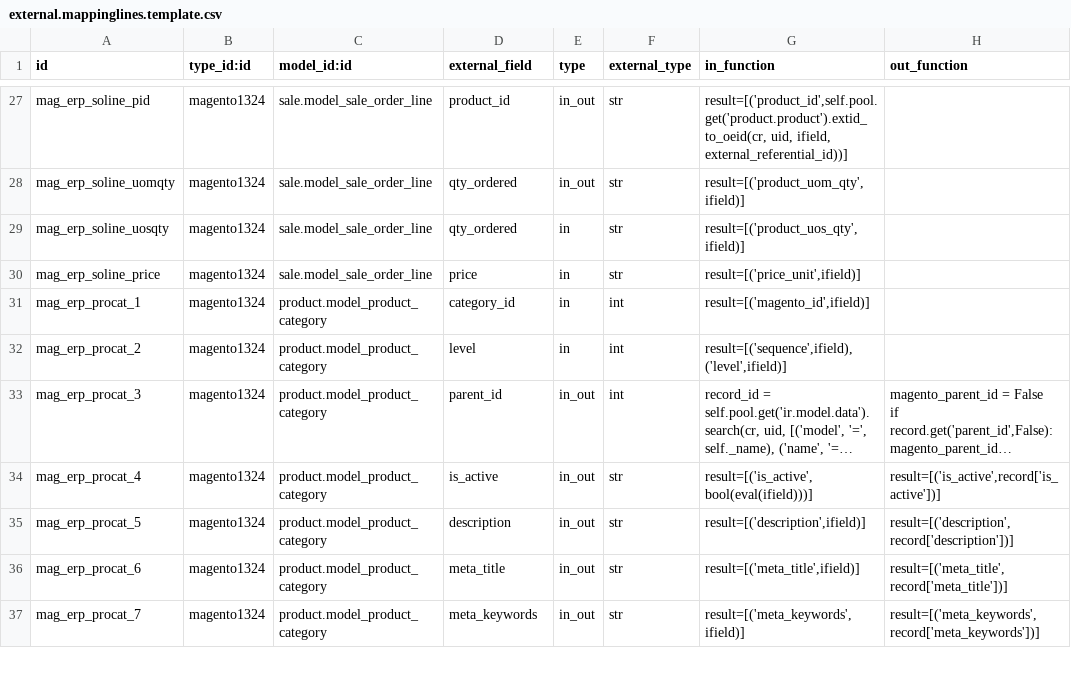
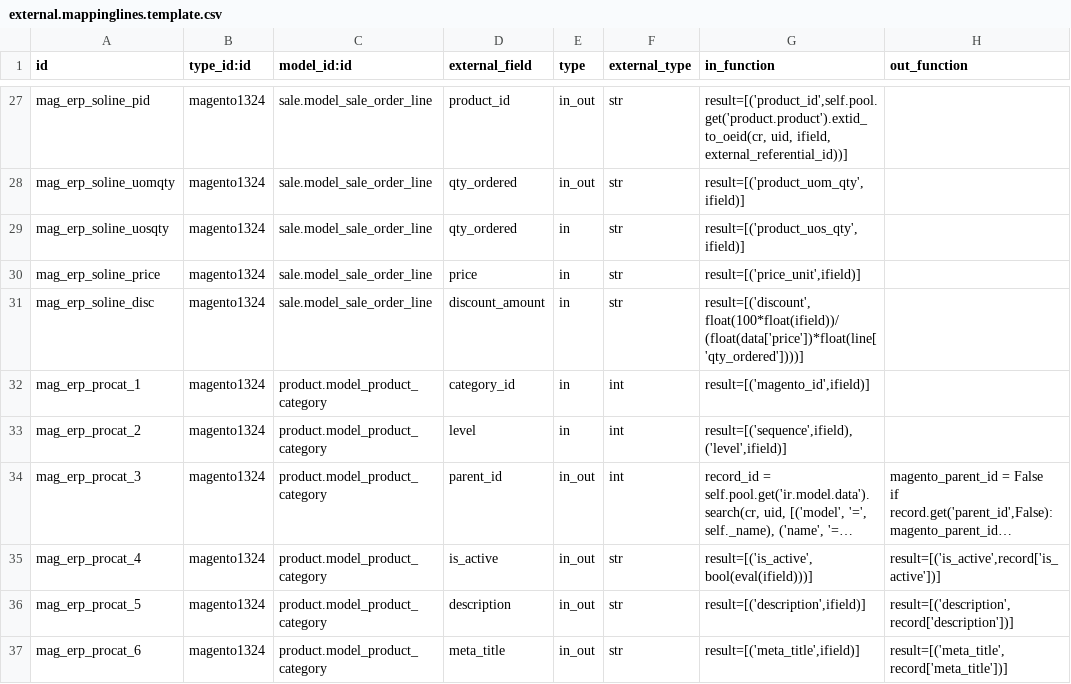
Before and after one commit to OCA/connector-magento, a CSV file: settings/external.mappinglines.template.csv, drawn as a sheet; only a part is shown, gaps mark what is left out; the shorter side is filled out with more unchanged rows; long unchanged cells end in ….

Commit message:
[IMP] mapped per line discount

```diff
--- a/settings/external.mappinglines.template.csv
+++ b/settings/external.mappinglines.template.csv
@@ -30,2 +30,3 @@
 "mag_erp_soline_price","magento1324","sale.model_sale_order_line","price","in","str","result=[('price_unit',ifield)]",
+"mag_erp_soline_disc","magento1324","sale.model_sale_order_line","discount_amount","in","str","result=[('discount', float(100*float(ifield))/(float(data['price'])*float(line['qty_ordered'])))]",
 "mag_erp_procat_1","magento1324","product.model_product_category","category_id","in","int","result=[('magento_id',ifield)]",
```
